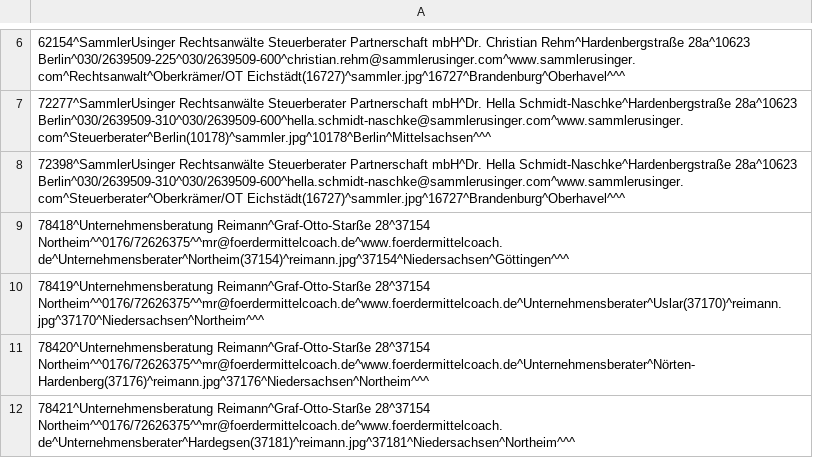
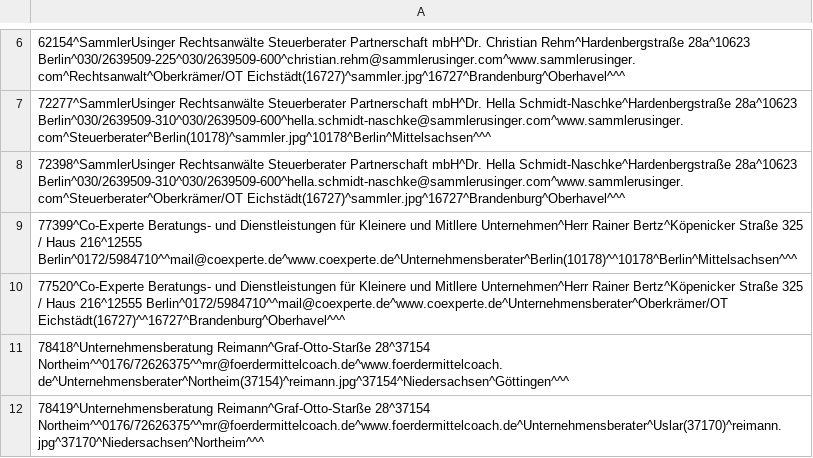
Before and after one commit to jwstegemann/durchstarter, a CSV file: export/dp_Kunde_gefiltert.csv, drawn as a sheet; only a part is shown, gaps mark what is left out; the shorter side is filled out with more unchanged rows; the diff names each change by its address in the sheet, - before the commit and + after, or states it on an @@ line.

```diff
--- a/export/dp_Kunde_gefiltert.csv
+++ b/export/dp_Kunde_gefiltert.csv
+row 9: 77399^Co-Experte Beratungs- und Dienstleistungen für Kleinere und Mitllere Unternehmen^Herr Rainer Bertz^Köpenicker Straße 325 / Haus 216^12555 Berlin^0172/5984710^^mail@coexperte.de^www.coexperte.de^Unternehmensberater^Berlin(10178)^^10178^Berlin^Mittelsachsen^^^
+row 10: 77520^Co-Experte Beratungs- und Dienstleistungen für Kleinere und Mitllere Unternehmen^Herr Rainer Bertz^Köpenicker Straße 325 / Haus 216^12555 Berlin^0172/5984710^^mail@coexperte.de^www.coexperte.de^Unternehmensberater^Oberkrämer/OT Eichstädt(16727)^^16727^Brandenburg^Oberhavel^^^
```
Also changed, not shown: export/dp_foerderbank_land.csv, 2 other files.
